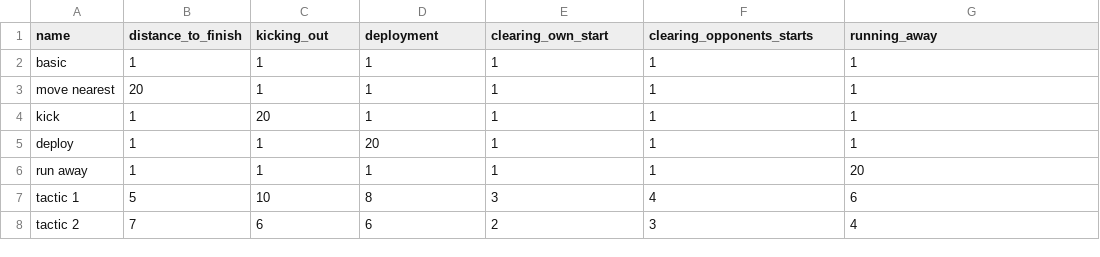
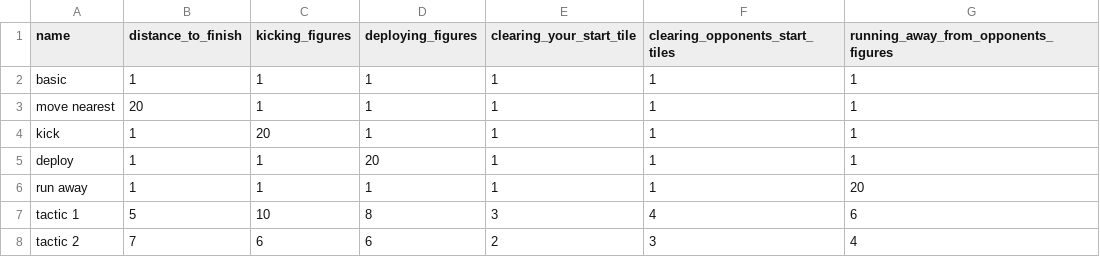
Before and after one commit to Pebecko/DontBeMad, a CSV file: data/tactics.csv, drawn as a sheet.

Commit message:
Reworked rules, bugfixes Preparation for changes in tactics importing
Signed-off-by: Ditmar <haderad@gmail.com>

```diff
--- a/data/tactics.csv
+++ b/data/tactics.csv
@@ -1,2 +1,2 @@
-name;distance_to_finish;kicking_out;deployment;clearing_own_start;clearing_opponents_starts;running_away
+name;distance_to_finish;kicking_figures;deploying_figures;clearing_your_start_tile;clearing_opponents_start_tiles;running_away_from_opponents_figures
 basic;1;1;1;1;1;1
```
Also changed, not shown: data/translations.csv, 7 other files.
